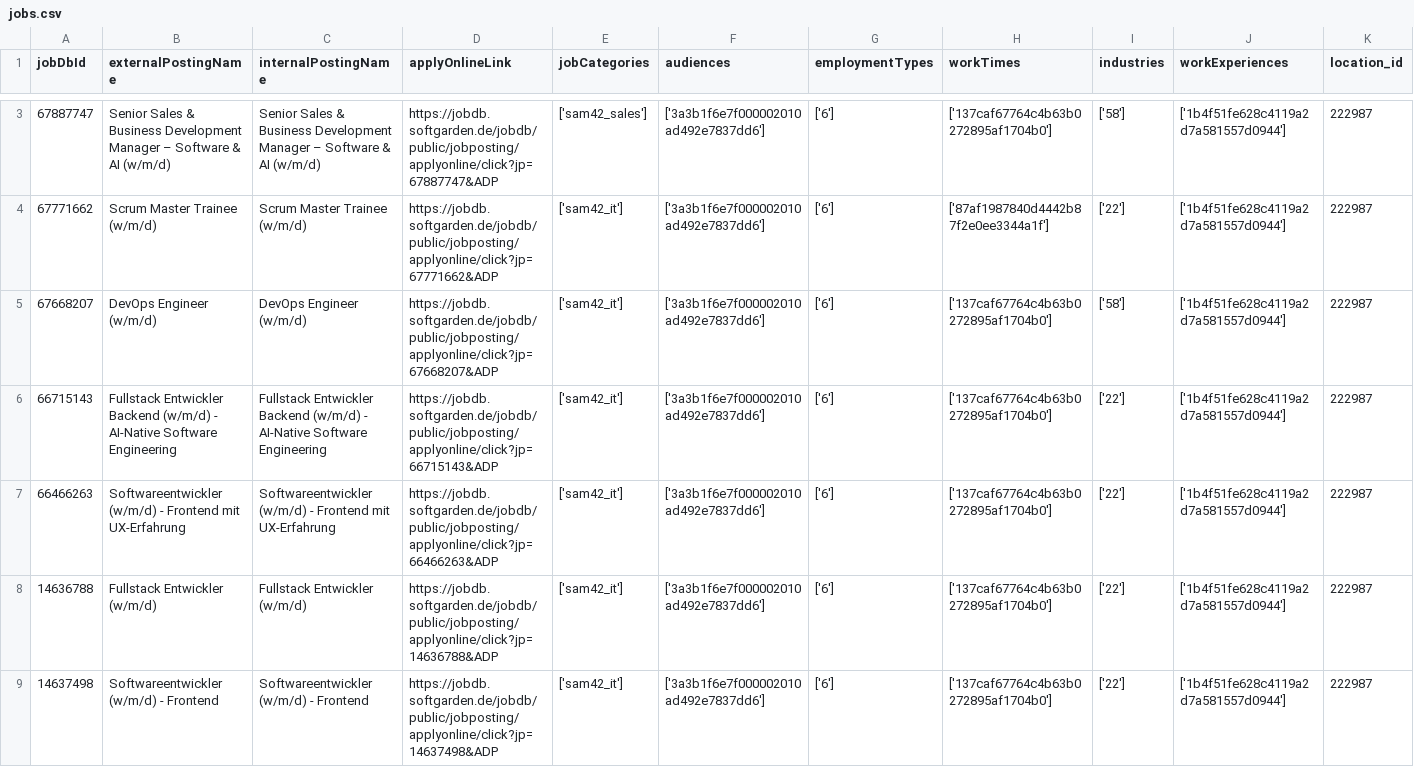
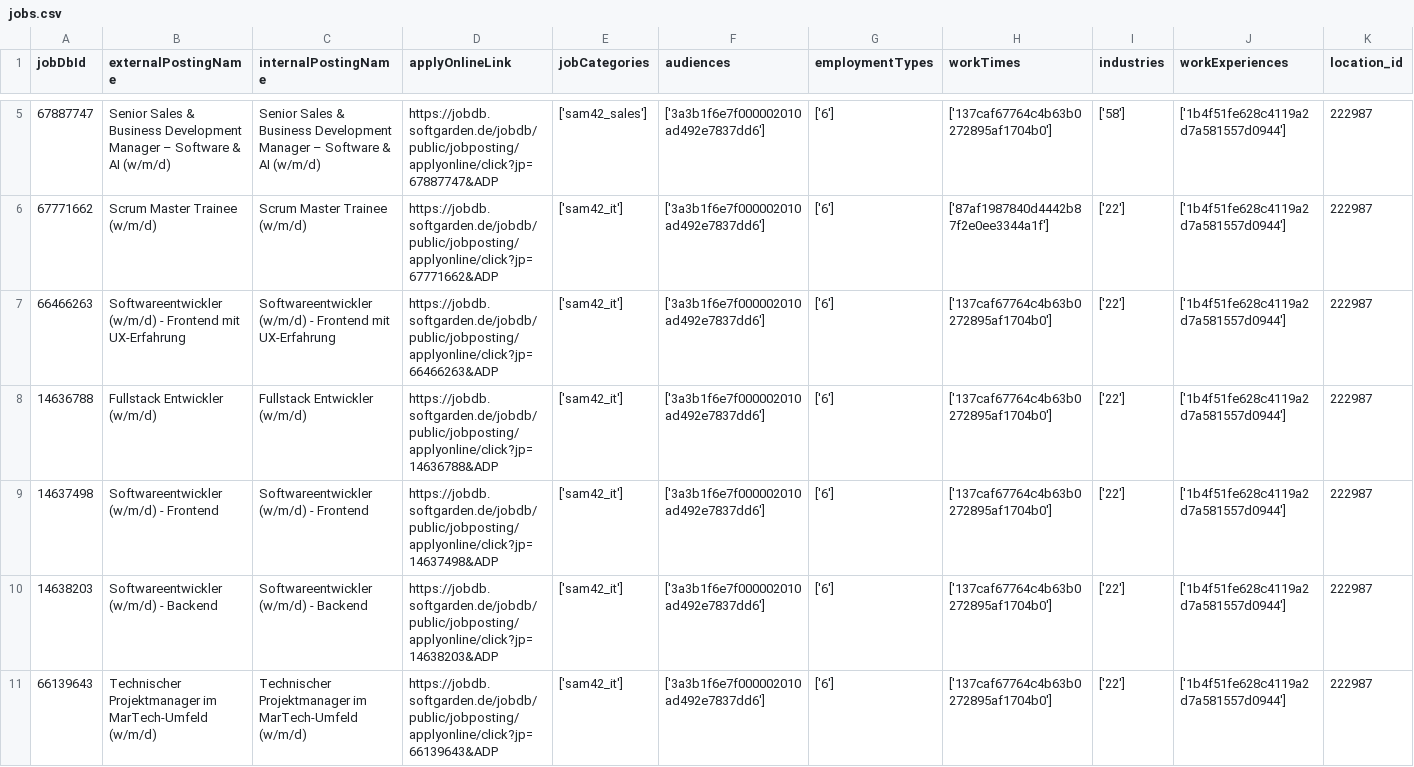
Before and after one commit to brandad-group/.github, a CSV file: job-api/jobs.csv, drawn as a sheet; only a part is shown, gaps mark what is left out; the shorter side is filled out with more unchanged rows; removed rows and columns are numbered as before the commit, all else as after; rows hold the shown columns only; the diff covers the shown part only; the diff names each change by its address in the sheet, - before the commit and + after, or states it on an @@ line.

```diff
--- a/job-api/jobs.csv
+++ b/job-api/jobs.csv
-row 5: 67668207 | DevOps Engineer (w/m/d) | DevOps Engineer (w/m/d) | https://jobdb.softgarden.de/jobdb/public/jobposting/applyonline/click?jp=67668207&ADP | ['sam42_it'] | ['3a3b1f6e7f000002010ad492e7837dd6'] | ['6'] | ['137caf67764c4b63b0272895af1704b0'] | ['58'] | ['1b4f51fe628c4119a2d7a581557d0944'] | 222987
-row 6: 66715143 | Fullstack Entwickler Backend (w/m/d) - AI-Native Software Engineering | Fullstack Entwickler Backend (w/m/d) - AI-Native Software Engineering | https://jobdb.softgarden.de/jobdb/public/jobposting/applyonline/click?jp=66715143&ADP | ['sam42_it'] | ['3a3b1f6e7f000002010ad492e7837dd6'] | ['6'] | ['137caf67764c4b63b0272895af1704b0'] | ['22'] | ['1b4f51fe628c4119a2d7a581557d0944'] | 222987
```
Also changed, not shown: 2 added rows and 2 edited cells elsewhere in this file, 2 other files.
